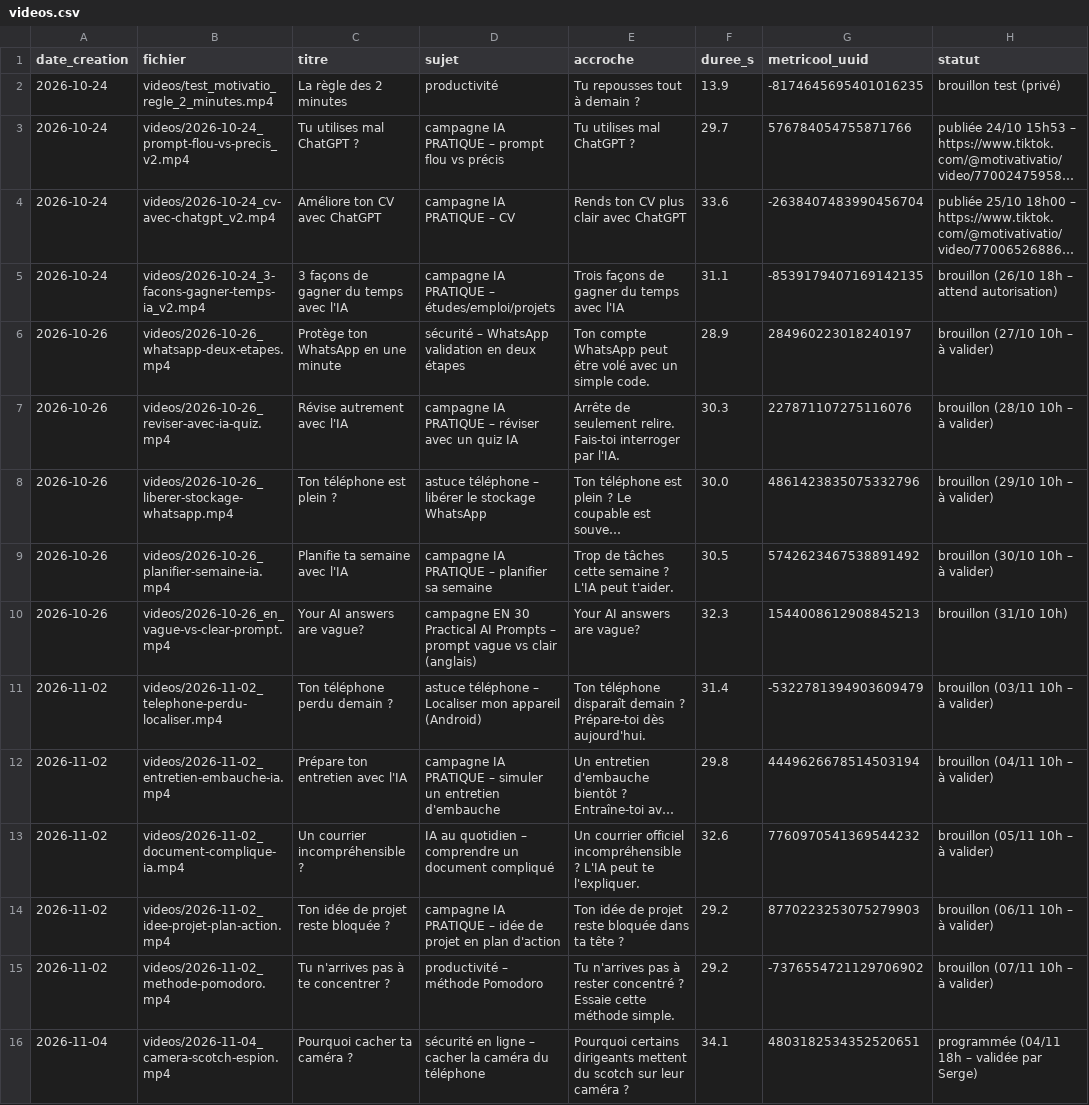
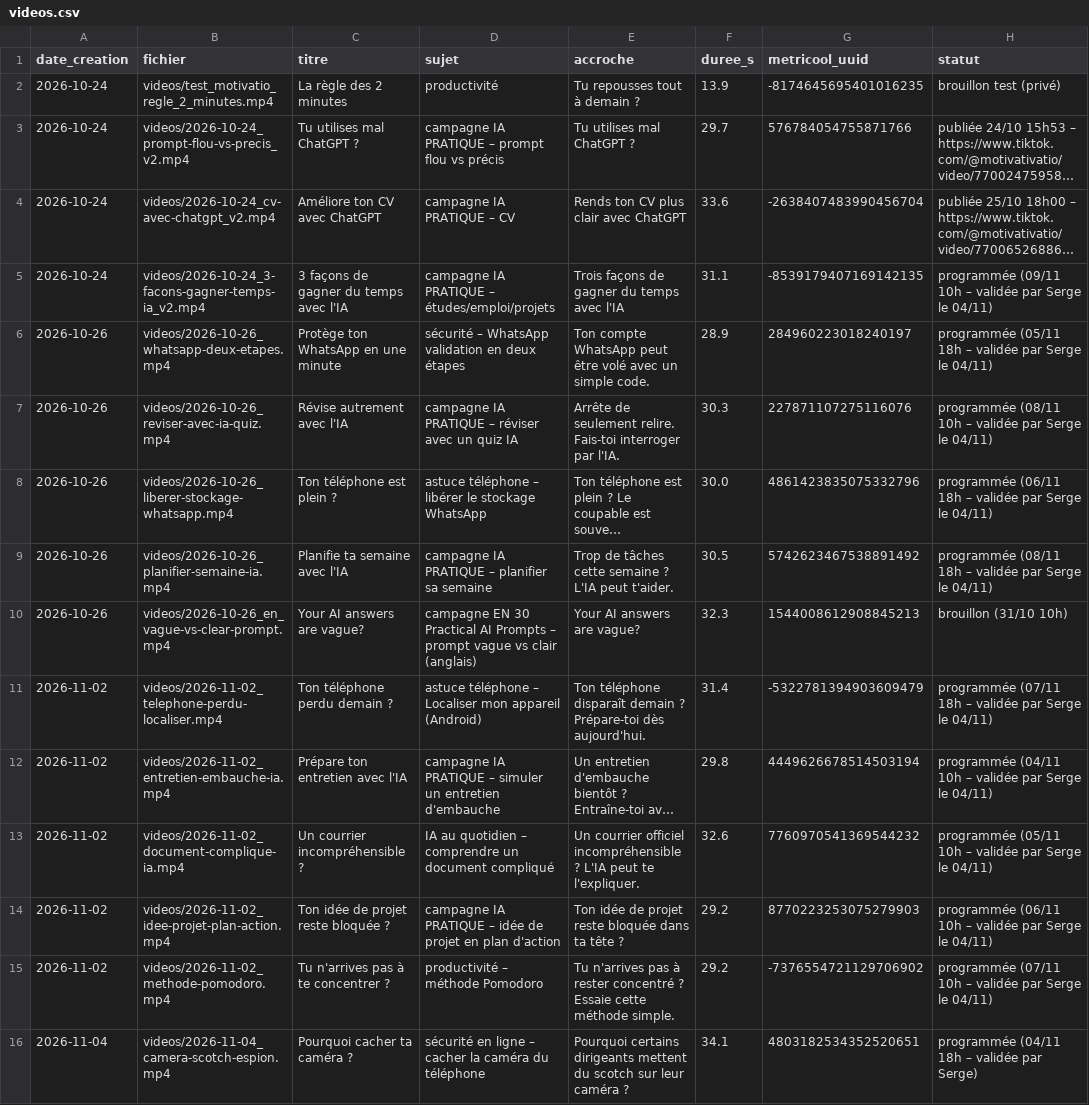
Before and after one commit to kyungu775-gif/motivatio-videos, a CSV file: journal/videos.csv, drawn as a sheet; long unchanged cells end in …; the diff names each change by its address in the sheet, - before the commit and + after, or states it on an @@ line.

```diff
--- a/journal/videos.csv
+++ b/journal/videos.csv
-H5 (statut): brouillon (26/10 18h – attend autorisation)
+H5 (statut): programmée (09/11 10h – validée par Serge le 04/11)
-H6 (statut): brouillon (27/10 10h – à valider)
+H6 (statut): programmée (05/11 18h – validée par Serge le 04/11)
-H7 (statut): brouillon (28/10 10h – à valider)
+H7 (statut): programmée (08/11 10h – validée par Serge le 04/11)
-H8 (statut): brouillon (29/10 10h – à valider)
+H8 (statut): programmée (06/11 18h – validée par Serge le 04/11)
-H9 (statut): brouillon (30/10 10h – à valider)
+H9 (statut): programmée (08/11 18h – validée par Serge le 04/11)
-H11 (statut): brouillon (03/11 10h – à valider)
+H11 (statut): programmée (07/11 18h – validée par Serge le 04/11)
-H12 (statut): brouillon (04/11 10h – à valider)
+H12 (statut): programmée (04/11 10h – validée par Serge le 04/11)
-H13 (statut): brouillon (05/11 10h – à valider)
+H13 (statut): programmée (05/11 10h – validée par Serge le 04/11)
-H14 (statut): brouillon (06/11 10h – à valider)
+H14 (statut): programmée (06/11 10h – validée par Serge le 04/11)
-H15 (statut): brouillon (07/11 10h – à valider)
+H15 (statut): programmée (07/11 10h – validée par Serge le 04/11)
```
